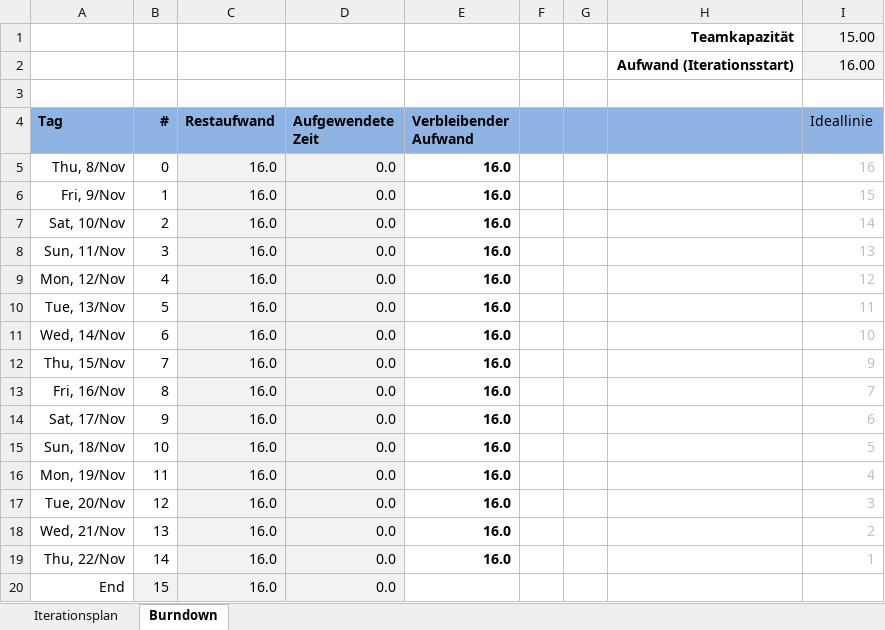
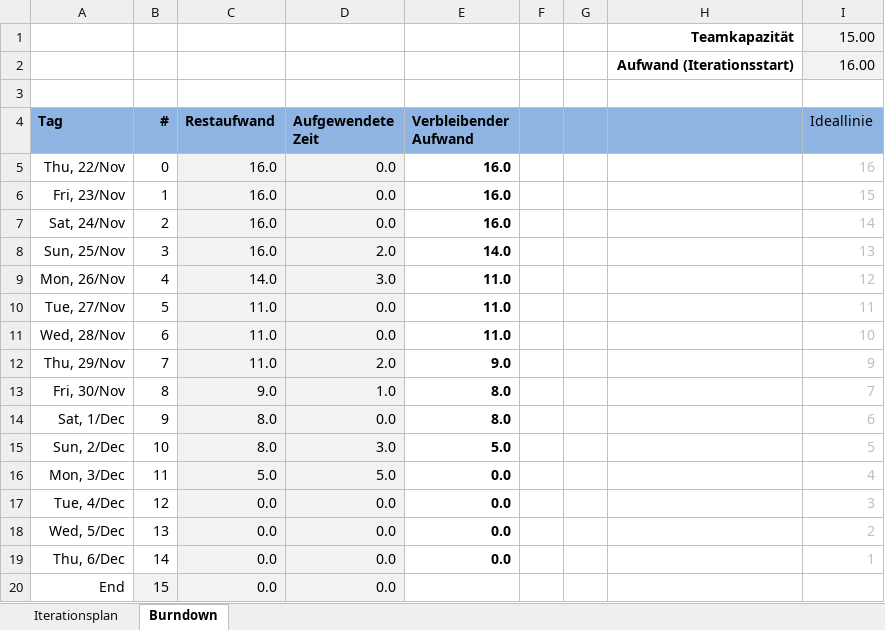
Before and after one commit to delsener/ch.zhaw.mdp.fallstudie, an Excel workbook: prjplanning/Iteration2.xlsx, sheet Burndown, drawn as a sheet; values as stored, in another font and other column widths than the file's, no borders; charts and pictures not drawn; removed rows and columns are numbered as before the commit, all else as after; the diff names each change by its address in the sheet, - before the commit and + after, or states it on an @@ line.

Commit message:
updated prjplanning

```diff
--- a/prjplanning/Iteration2.xlsx (sheet Burndown)
+++ b/prjplanning/Iteration2.xlsx (sheet Burndown)
-A5 (Tag): Thu, 8/Nov
+A5 (Tag): Thu, 22/Nov
-A6 (Tag): Fri, 9/Nov
+A6 (Tag): Fri, 23/Nov
-A7 (Tag): Sat, 10/Nov
+A7 (Tag): Sat, 24/Nov
-A8 (Tag): Sun, 11/Nov
+A8 (Tag): Sun, 25/Nov
-D8 (Aufgewendete Zeit): 0.0
+D8 (Aufgewendete Zeit): 2.0
-E8 (Verbleibender Aufwand): 16.0
+E8 (Verbleibender Aufwand): 14.0
-row 9: Mon, 12/Nov | 4 | 16.0 | 0.0 | 16.0 |  |  |  | 12
+row 9: Mon, 26/Nov | 4 | 14.0 | 3.0 | 11.0 |  |  |  | 12
-A10 (Tag): Tue, 13/Nov
+A10 (Tag): Tue, 27/Nov
-C10:C11 (Restaufwand): 16.0
+C10:C11 (Restaufwand): 11.0
-E10:E11 (Verbleibender Aufwand): 16.0
+E10:E11 (Verbleibender Aufwand): 11.0
-A11 (Tag): Wed, 14/Nov
+A11 (Tag): Wed, 28/Nov
-row 12: Thu, 15/Nov | 7 | 16.0 | 0.0 | 16.0 |  |  |  | 9
-row 13: Fri, 16/Nov | 8 | 16.0 | 0.0 | 16.0 |  |  |  | 7
+row 12: Thu, 29/Nov | 7 | 11.0 | 2.0 | 9.0 |  |  |  | 9
+row 13: Fri, 30/Nov | 8 | 9.0 | 1.0 | 8.0 |  |  |  | 7
-A14 (Tag): Sat, 17/Nov
+A14 (Tag): Sat, 1/Dec
-C14 (Restaufwand): 16.0
+C14 (Restaufwand): 8.0
-E14 (Verbleibender Aufwand): 16.0
+E14 (Verbleibender Aufwand): 8.0
-row 15: Sun, 18/Nov | 10 | 16.0 | 0.0 | 16.0 |  |  |  | 5
-row 16: Mon, 19/Nov | 11 | 16.0 | 0.0 | 16.0 |  |  |  | 4
+row 15: Sun, 2/Dec | 10 | 8.0 | 3.0 | 5.0 |  |  |  | 5
+row 16: Mon, 3/Dec | 11 | 5.0 | 5.0 | 0.0 |  |  |  | 4
-A17 (Tag): Tue, 20/Nov
+A17 (Tag): Tue, 4/Dec
-C17:C20 (Restaufwand): 16.0
+C17:C20 (Restaufwand): 0.0
-E17:E19 (Verbleibender Aufwand): 16.0
+E17:E19 (Verbleibender Aufwand): 0.0
-A18 (Tag): Wed, 21/Nov
+A18 (Tag): Wed, 5/Dec
-A19 (Tag): Thu, 22/Nov
+A19 (Tag): Thu, 6/Dec
```
Also changed, not shown: charts or pictures, 1 other file.
